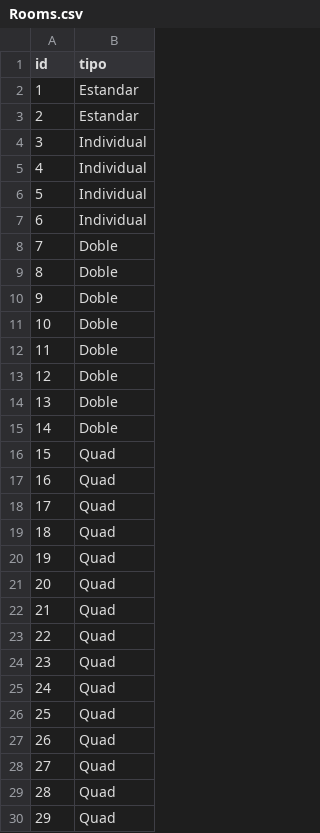
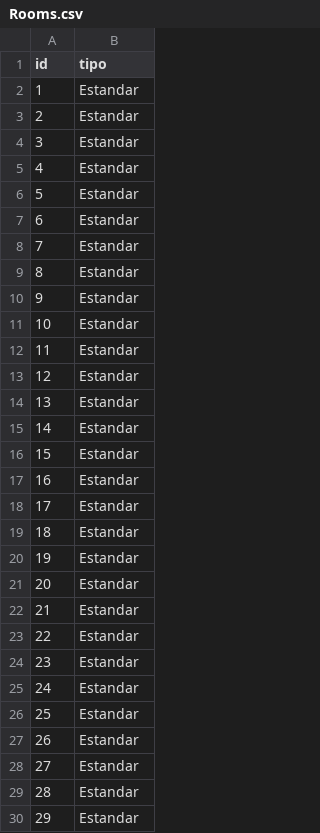
Before and after one commit to Dasperless/Proyecto-2-Lenguajes, a CSV file: Programa/BD/Rooms.csv, drawn as a sheet; only a part is shown; the diff covers the shown part only.

```diff
--- a/Programa/BD/Rooms.csv
+++ b/Programa/BD/Rooms.csv
@@ -3,28 +3,28 @@ id,tipo
 2,Estandar
-3,Individual
-4,Individual
-5,Individual
-6,Individual
-7,Doble
-8,Doble
-9,Doble
-10,Doble
-11,Doble
-12,Doble
-13,Doble
-14,Doble
-15,Quad
-16,Quad
-17,Quad
-18,Quad
-19,Quad
-20,Quad
-21,Quad
-22,Quad
-23,Quad
-24,Quad
-25,Quad
-26,Quad
-27,Quad
-28,Quad
-29,Quad
+3,Estandar
+4,Estandar
+5,Estandar
+6,Estandar
+7,Estandar
+8,Estandar
+9,Estandar
+10,Estandar
+11,Estandar
+12,Estandar
+13,Estandar
+14,Estandar
+15,Estandar
+16,Estandar
+17,Estandar
+18,Estandar
+19,Estandar
+20,Estandar
+21,Estandar
+22,Estandar
+23,Estandar
+24,Estandar
+25,Estandar
+26,Estandar
+27,Estandar
+28,Estandar
+29,Estandar
```
Also changed, not shown: 31 edited cells elsewhere in this file, 4 other files.
